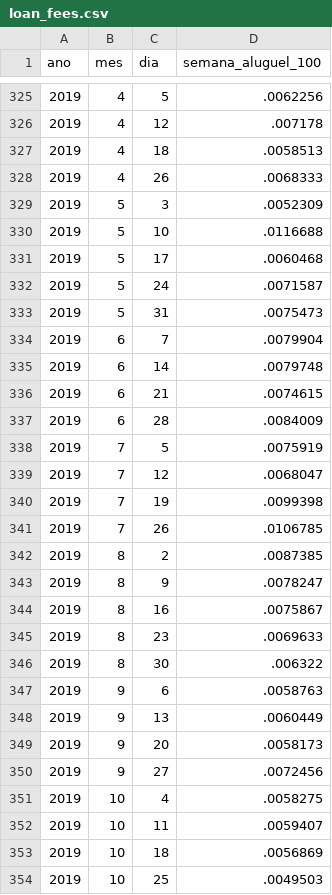
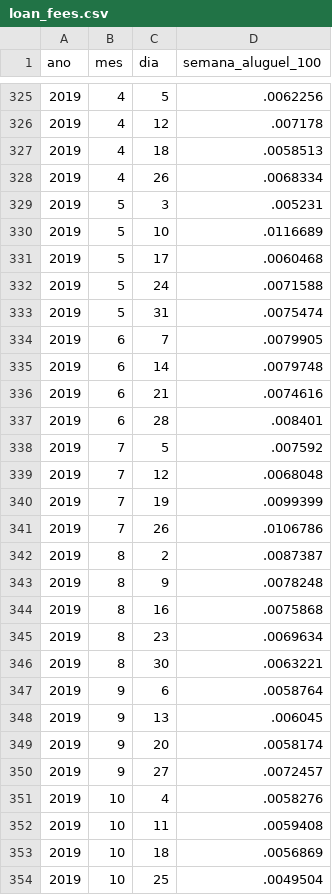
Before and after one commit to nefin/nefin.github.io, a CSV file: resources/Predictability/loan_fees.csv, drawn as a sheet; only a part is shown, gaps mark what is left out; the diff covers the shown part only.

```diff
--- a/resources/Predictability/loan_fees.csv
+++ b/resources/Predictability/loan_fees.csv
@@ -327,28 +327,28 @@ ano,mes,dia,semana_aluguel_100
 2019,4,18,.0058513
-2019,4,26,.0068333
-2019,5,3,.0052309
-2019,5,10,.0116688
+2019,4,26,.0068334
+2019,5,3,.005231
+2019,5,10,.0116689
 2019,5,17,.0060468
-2019,5,24,.0071587
-2019,5,31,.0075473
-2019,6,7,.0079904
+2019,5,24,.0071588
+2019,5,31,.0075474
+2019,6,7,.0079905
 2019,6,14,.0079748
-2019,6,21,.0074615
-2019,6,28,.0084009
-2019,7,5,.0075919
-2019,7,12,.0068047
-2019,7,19,.0099398
-2019,7,26,.0106785
-2019,8,2,.0087385
-2019,8,9,.0078247
-2019,8,16,.0075867
-2019,8,23,.0069633
-2019,8,30,.006322
-2019,9,6,.0058763
-2019,9,13,.0060449
-2019,9,20,.0058173
-2019,9,27,.0072456
-2019,10,4,.0058275
-2019,10,11,.0059407
+2019,6,21,.0074616
+2019,6,28,.008401
+2019,7,5,.007592
+2019,7,12,.0068048
+2019,7,19,.0099399
+2019,7,26,.0106786
+2019,8,2,.0087387
+2019,8,9,.0078248
+2019,8,16,.0075868
+2019,8,23,.0069634
+2019,8,30,.0063221
+2019,9,6,.0058764
+2019,9,13,.006045
+2019,9,20,.0058174
+2019,9,27,.0072457
+2019,10,4,.0058276
+2019,10,11,.0059408
 2019,10,18,.0056869
-2019,10,25,.0049503
+2019,10,25,.0049504
```
Also changed, not shown: 1 added row and 132 edited cells elsewhere in this file, resources/Predictability/dividend_yield.csv, resources/Predictability/short_interest.csv, 8 other files.
